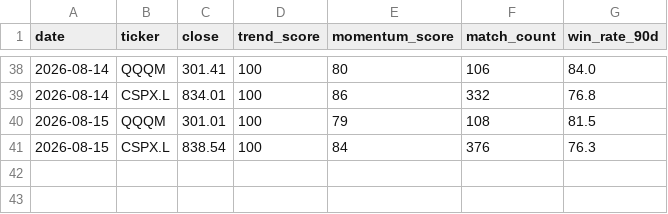
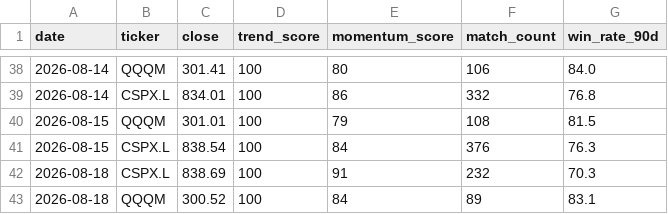
Before and after one commit to kzyxx11/quant_trade_bot, a CSV file: docs/history.csv, drawn as a sheet; only a part is shown, gaps mark what is left out.

```diff
--- a/docs/history.csv
+++ b/docs/history.csv
@@ -41 +41,3 @@ date,ticker,close,trend_score,momentum_score,match_count,win_rate_90d
 2026-08-15,CSPX.L,838.54,100,84,376,76.3
+2026-08-18,CSPX.L,838.69,100,91,232,70.3
+2026-08-18,QQQM,300.52,100,84,89,83.1
```
Also changed, not shown: 4 other files.
